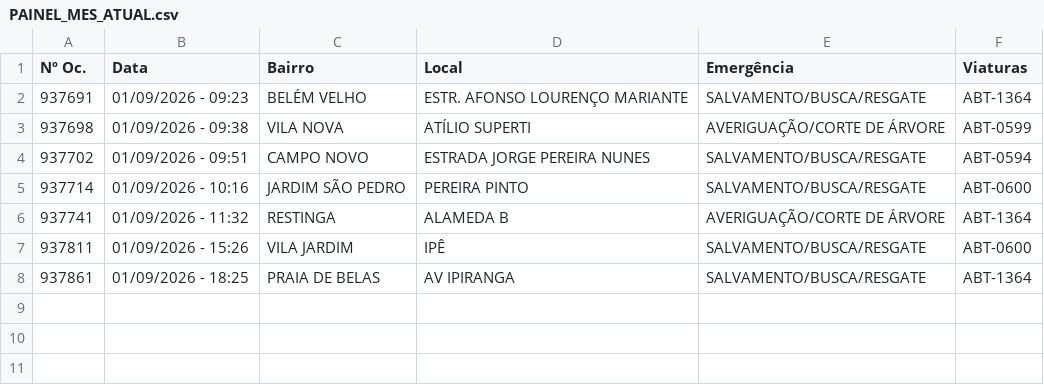
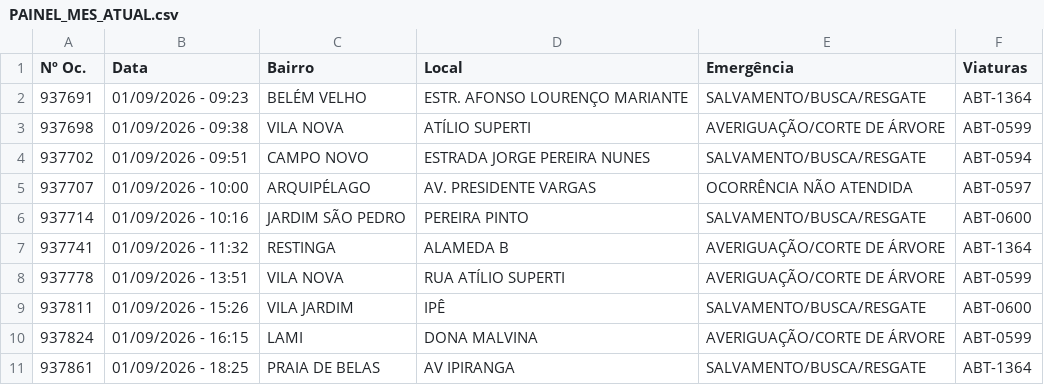
Before and after one commit to ciabm-1bbm/site, a CSV file: dados/PAINEL_MES_ATUAL.csv, drawn as a sheet; the diff names each change by its address in the sheet, - before the commit and + after, or states it on an @@ line.

```diff
--- a/dados/PAINEL_MES_ATUAL.csv
+++ b/dados/PAINEL_MES_ATUAL.csv
+row 5: 937707 | 01/09/2026 - 10:00 | ARQUIPÉLAGO | AV. PRESIDENTE VARGAS | OCORRÊNCIA NÃO ATENDIDA | ABT-0597
+row 8: 937778 | 01/09/2026 - 13:51 | VILA NOVA | RUA ATÍLIO SUPERTI | AVERIGUAÇÃO/CORTE DE ÁRVORE | ABT-0599
+row 10: 937824 | 01/09/2026 - 16:15 | LAMI | DONA MALVINA | AVERIGUAÇÃO/CORTE DE ÁRVORE | ABT-0599
```
